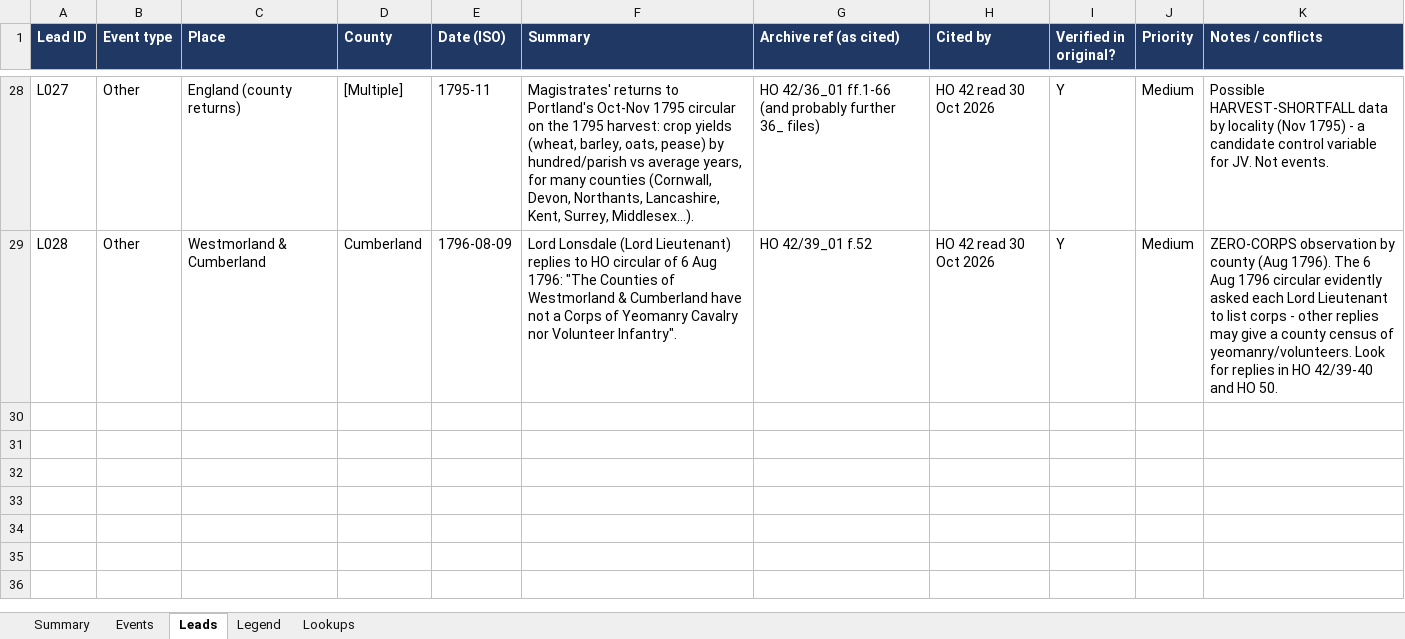
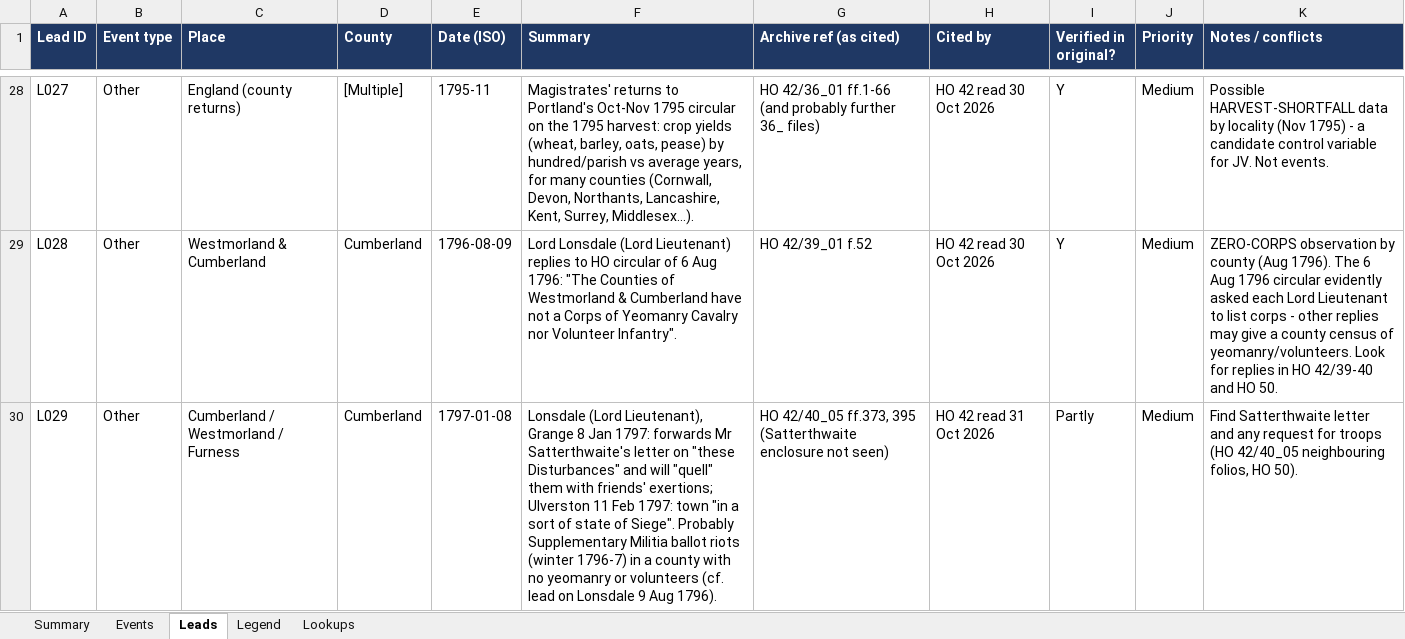
Before and after one commit to cbrinkmanschwartz/Zurich, an Excel workbook: HO42_extraction_log.xlsx, sheet Leads, drawn as a sheet; only a part is shown, gaps mark what is left out; values as stored, in another font and other column widths than the file's, no borders; charts and pictures not drawn; the diff names each change by its address in the sheet, - before the commit and + after, or states it on an @@ line.

```diff
--- a/HO42_extraction_log.xlsx (sheet Leads)
+++ b/HO42_extraction_log.xlsx (sheet Leads)
+row 30: L029 | Other | Cumberland / Westmorland / Furness | Cumberland | 1797-01-08 | Lonsdale (Lord Lieutenant), Grange 8 Jan 1797: forwards Mr Satterthwaite's letter on "these Disturbances" and will "quell" them with friends' exertions; Ulverston 11 Feb 1797: town "in a sort of state of Siege". Probably Supplementary Militia ballot riots (winter 1796-7) in a county with no yeomanry or volunteers (cf. lead on Lonsdale 9 Aug 1796). | HO 42/40_05 ff.373, 395 (Satterthwaite enclosure not seen) | HO 42 read 31 Oct 2026 | Partly | Medium | Find Satterthwaite letter and any request for troops (HO 42/40_05 neighbouring folios, HO 50).
```
Also changed, not shown: sheet Legend.
